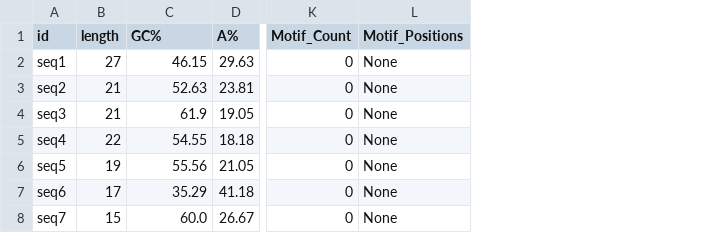
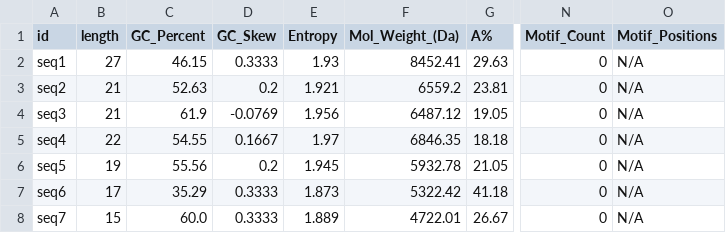
Before and after one commit to Khatisani/DNA-Seq-Analysis, a CSV file: results.csv, drawn as a sheet; only a part is shown, gaps mark what is left out; addresses are those after the commit; the diff names each change by its address in the sheet, - before the commit and + after, or states it on an @@ line.

```diff
--- a/results.csv
+++ b/results.csv
+column D (GC_Skew), rows 2-8: 0.3333 | 0.2 | -0.0769 | 0.1667 | 0.2 | 0.3333 | 0.3333
+column E (Entropy), rows 2-8: 1.93 | 1.921 | 1.956 | 1.97 | 1.945 | 1.873 | 1.889
+column F (Mol_Weight_(Da)), rows 2-8: 8452.41 | 6559.2 | 6487.12 | 6846.35 | 5932.78 | 5322.42 | 4722.01
-C1: GC%
+C1: GC_Percent
-O2:O8 (Motif_Positions): None
+O2:O8 (Motif_Positions): N/A
```
Also changed, not shown: 4 other files.
